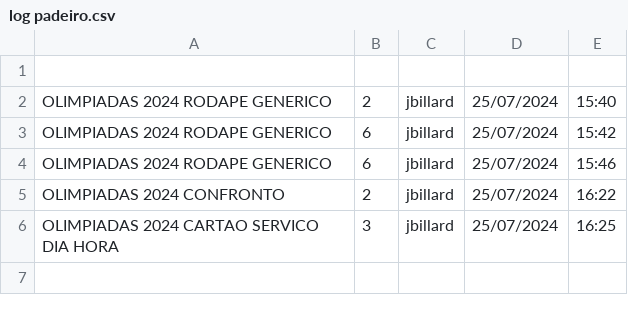
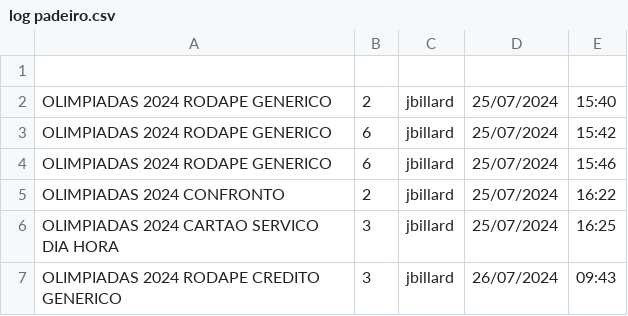
Before and after one commit to jmbillard/PROMO, a CSV file: downloads/TEMPLATES PADEIRO/log padeiro.csv, drawn as a sheet.

```diff
--- a/downloads/TEMPLATES PADEIRO/log padeiro.csv
+++ b/downloads/TEMPLATES PADEIRO/log padeiro.csv
@@ -6 +6,2 @@ OLIMPIADAS 2024 CONFRONTO,2,jbillard,25/07/2024,16:22
 OLIMPIADAS 2024 CARTAO SERVICO DIA HORA,3,jbillard,25/07/2024,16:25
+OLIMPIADAS 2024 RODAPE CREDITO GENERICO,3,jbillard,26/07/2024,09:43
```
Also changed, not shown: 4 other files.
